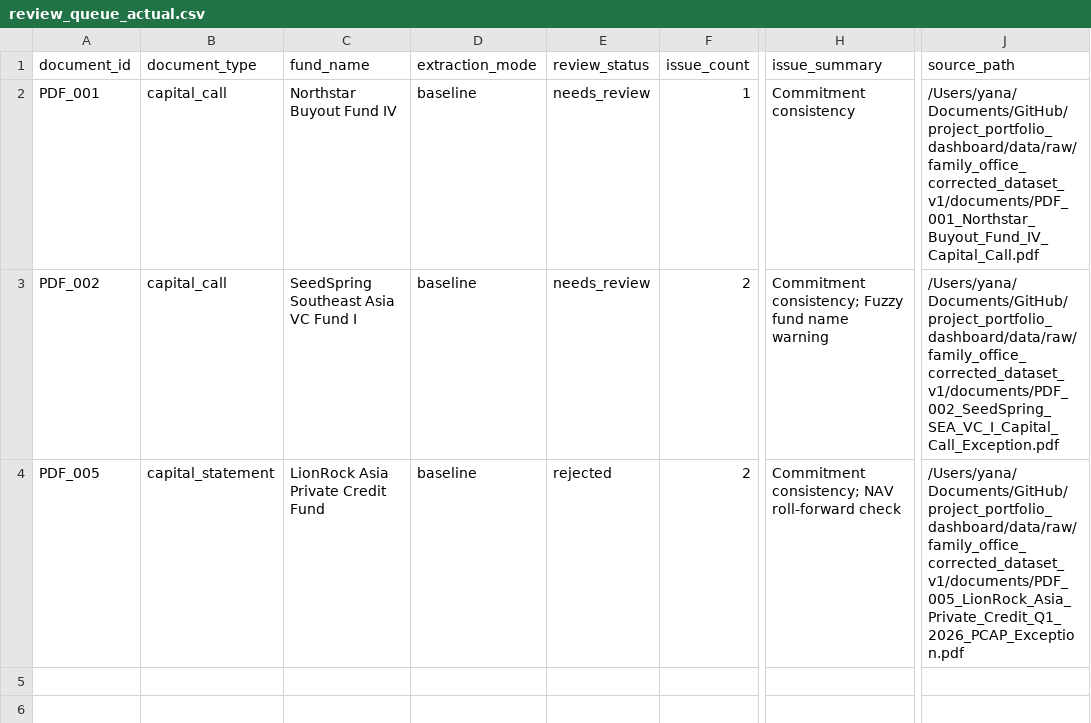
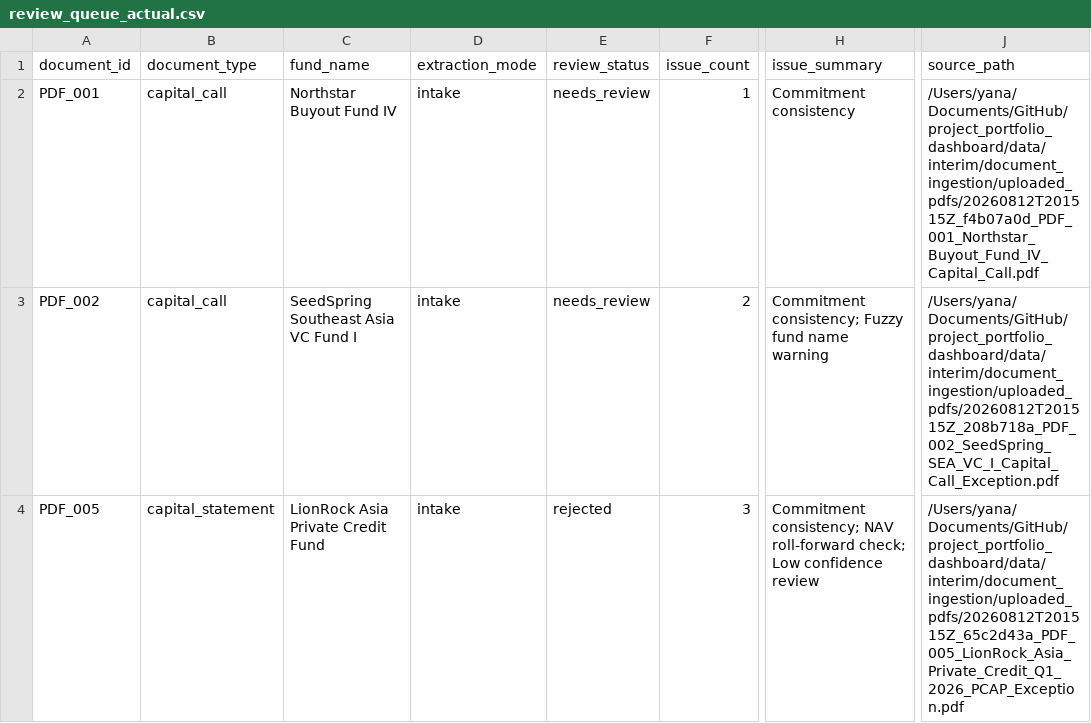
Before and after one commit to yana-0205/family-office-portfolio-monitoring-dashboard, a CSV file: outputs/validation/review_queue_actual.csv, drawn as a sheet; only a part is shown, gaps mark what is left out; the diff names each change by its address in the sheet, - before the commit and + after, or states it on an @@ line.

```diff
--- a/outputs/validation/review_queue_actual.csv
+++ b/outputs/validation/review_queue_actual.csv
-D2:D4 (extraction_mode): baseline
+D2:D4 (extraction_mode): intake
-J2 (source_path): /Users/yana/Documents/GitHub/project_portfolio_dashboard/data/raw/family_office_corrected_dataset_v1/documents/PDF_001_Northstar_Buyout_Fund_IV_Capital_Call.pdf
+J2 (source_path): /Users/yana/Documents/GitHub/project_portfolio_dashboard/data/interim/document_ingestion/uploaded_pdfs/20260812T201515Z_f4b07a0d_PDF_001_Northstar_Buyout_Fund_IV_Capital_Call.pdf
-J3 (source_path): /Users/yana/Documents/GitHub/project_portfolio_dashboard/data/raw/family_office_corrected_dataset_v1/documents/PDF_002_SeedSpring_SEA_VC_I_Capital_Call_Exception.pdf
+J3 (source_path): /Users/yana/Documents/GitHub/project_portfolio_dashboard/data/interim/document_ingestion/uploaded_pdfs/20260812T201515Z_208b718a_PDF_002_SeedSpring_SEA_VC_I_Capital_Call_Exception.pdf
-F4 (issue_count): 2
+F4 (issue_count): 3
-H4 (issue_summary): …NAV roll-forward check
+H4 (issue_summary): …NAV roll-forward check; Low confidence review
-J4 (source_path): /Users/yana/Documents/GitHub/project_portfolio_dashboard/data/raw/family_office_corrected_dataset_v1/documents/PDF_005_LionRock_Asia_Private_Credit_Q1_2026_PCAP_Exception.pdf
+J4 (source_path): /Users/yana/Documents/GitHub/project_portfolio_dashboard/data/interim/document_ingestion/uploaded_pdfs/20260812T201515Z_65c2d43a_PDF_005_LionRock_Asia_Private_Credit_Q1_2026_PCAP_Exception.pdf
```
Also changed, not shown: data/processed/document_processing_status.csv, data/processed/fund_commentary_post_ingestion.csv, 31 other files.
